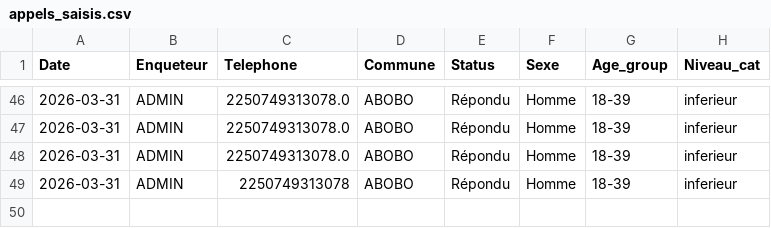
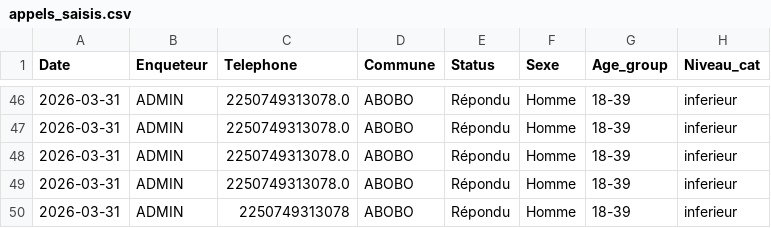
Before and after one commit to MCMy2026/app-enquete, a CSV file: data/appels_saisis.csv, drawn as a sheet; only a part is shown, gaps mark what is left out.

Commit message:
Update appels_saisis.csv

```diff
--- a/data/appels_saisis.csv
+++ b/data/appels_saisis.csv
@@ -48,2 +48,3 @@ Date,Enqueteur,Telephone,Commune,Status,Sexe,Age_group,Niveau_cat
 2026-03-31,ADMIN,2250749313078.0,ABOBO,Répondu,Homme,18-39,inferieur
+2026-03-31,ADMIN,2250749313078.0,ABOBO,Répondu,Homme,18-39,inferieur
 2026-03-31,ADMIN,2250749313078,ABOBO,Répondu,Homme,18-39,inferieur
```
